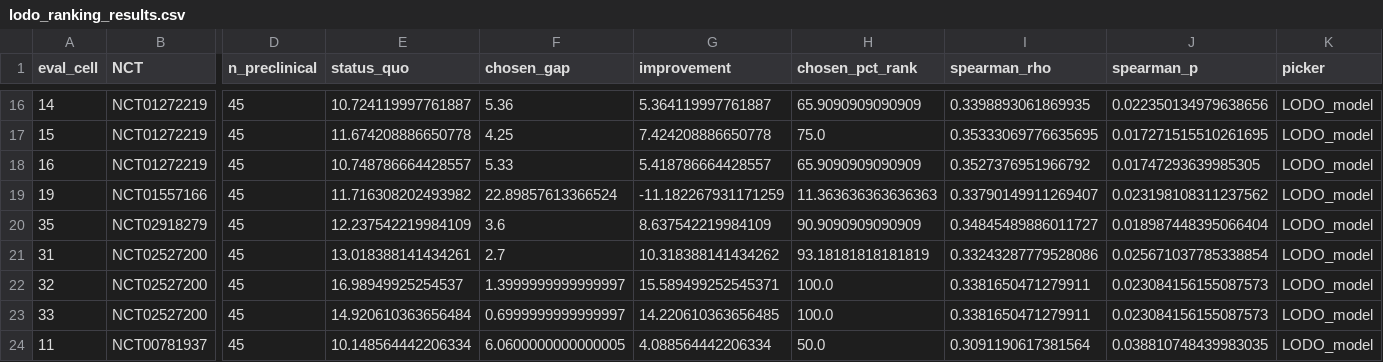
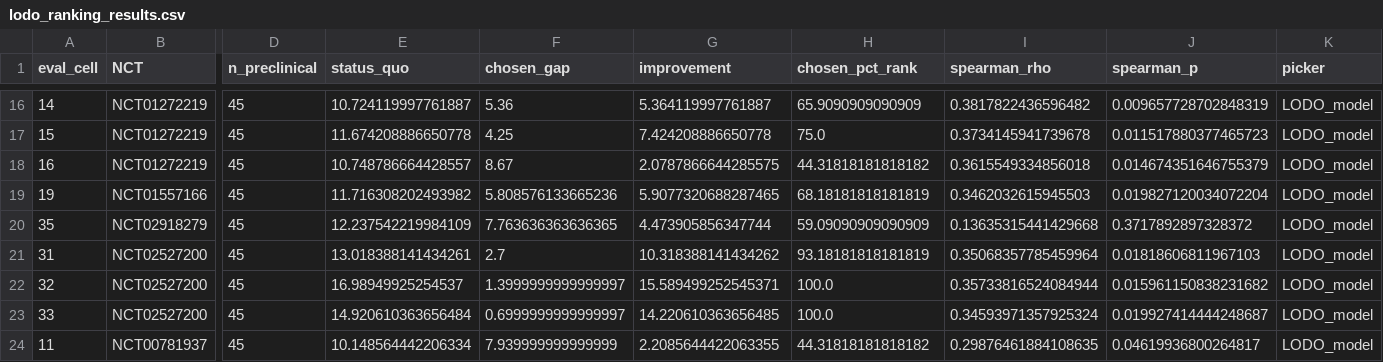
Before and after one commit to IBPA/A2H_PCDB_Obesity, a CSV file: outputs/ranking/lodo_ranking_results.csv, drawn as a sheet; only a part is shown, gaps mark what is left out; the diff covers the shown part only; the diff names each change by its address in the sheet, - before the commit and + after, or states it on an @@ line.

```diff
--- a/outputs/ranking/lodo_ranking_results.csv
+++ b/outputs/ranking/lodo_ranking_results.csv
-I16 (spearman_rho): 0.3398893061869935
+I16 (spearman_rho): 0.3817822436596482
-J16 (spearman_p): 0.022350134979638656
+J16 (spearman_p): 0.009657728702848319
-I17 (spearman_rho): 0.35333069776635695
+I17 (spearman_rho): 0.3734145941739678
-J17 (spearman_p): 0.017271515510261695
+J17 (spearman_p): 0.011517880377465723
-F18 (chosen_gap): 5.33
+F18 (chosen_gap): 8.67
-G18 (improvement): 5.418786664428557
+G18 (improvement): 2.0787866644285575
-H18 (chosen_pct_rank): 65.9090909090909
+H18 (chosen_pct_rank): 44.31818181818182
-I18 (spearman_rho): 0.3527376951966792
+I18 (spearman_rho): 0.3615549334856018
-J18 (spearman_p): 0.01747293639985305
+J18 (spearman_p): 0.014674351646755379
-F19 (chosen_gap): 22.89857613366524
+F19 (chosen_gap): 5.808576133665236
-G19 (improvement): -11.182267931171259
+G19 (improvement): 5.9077320688287465
-H19 (chosen_pct_rank): 11.363636363636363
+H19 (chosen_pct_rank): 68.18181818181819
-I19 (spearman_rho): 0.33790149911269407
+I19 (spearman_rho): 0.3462032615945503
-J19 (spearman_p): 0.023198108311237562
+J19 (spearman_p): 0.019827120034072204
-F20 (chosen_gap): 3.6
+F20 (chosen_gap): 7.763636363636365
-G20 (improvement): 8.637542219984109
+G20 (improvement): 4.473905856347744
-H20 (chosen_pct_rank): 90.9090909090909
+H20 (chosen_pct_rank): 59.09090909090909
-I20 (spearman_rho): 0.34845489886011727
+I20 (spearman_rho): 0.13635315441429668
-J20 (spearman_p): 0.018987448395066404
+J20 (spearman_p): 0.3717892897328372
-I21 (spearman_rho): 0.33243287779528086
+I21 (spearman_rho): 0.35068357785459964
-J21 (spearman_p): 0.025671037785338854
+J21 (spearman_p): 0.01818606811967103
-I22 (spearman_rho): 0.3381650471279911
+I22 (spearman_rho): 0.35733816524084944
-J22 (spearman_p): 0.023084156155087573
+J22 (spearman_p): 0.015961150838231682
-I23 (spearman_rho): 0.3381650471279911
+I23 (spearman_rho): 0.34593971357925324
-J23 (spearman_p): 0.023084156155087573
+J23 (spearman_p): 0.019927414444248687
-F24 (chosen_gap): 6.0600000000000005
+F24 (chosen_gap): 7.939999999999999
-G24 (improvement): 4.088564442206334
+G24 (improvement): 2.2085644422063355
-H24 (chosen_pct_rank): 50.0
+H24 (chosen_pct_rank): 44.31818181818182
-I24 (spearman_rho): 0.3091190617381564
+I24 (spearman_rho): 0.29876461884108635
-J24 (spearman_p): 0.038810748439983035
+J24 (spearman_p): 0.04619936800264817
```
Also changed, not shown: 144 edited cells elsewhere in this file, outputs/ranking/aggregate_performance.csv, outputs/ranking/imputation_analysis/imputation_sensitivity.csv, 43 other files.
